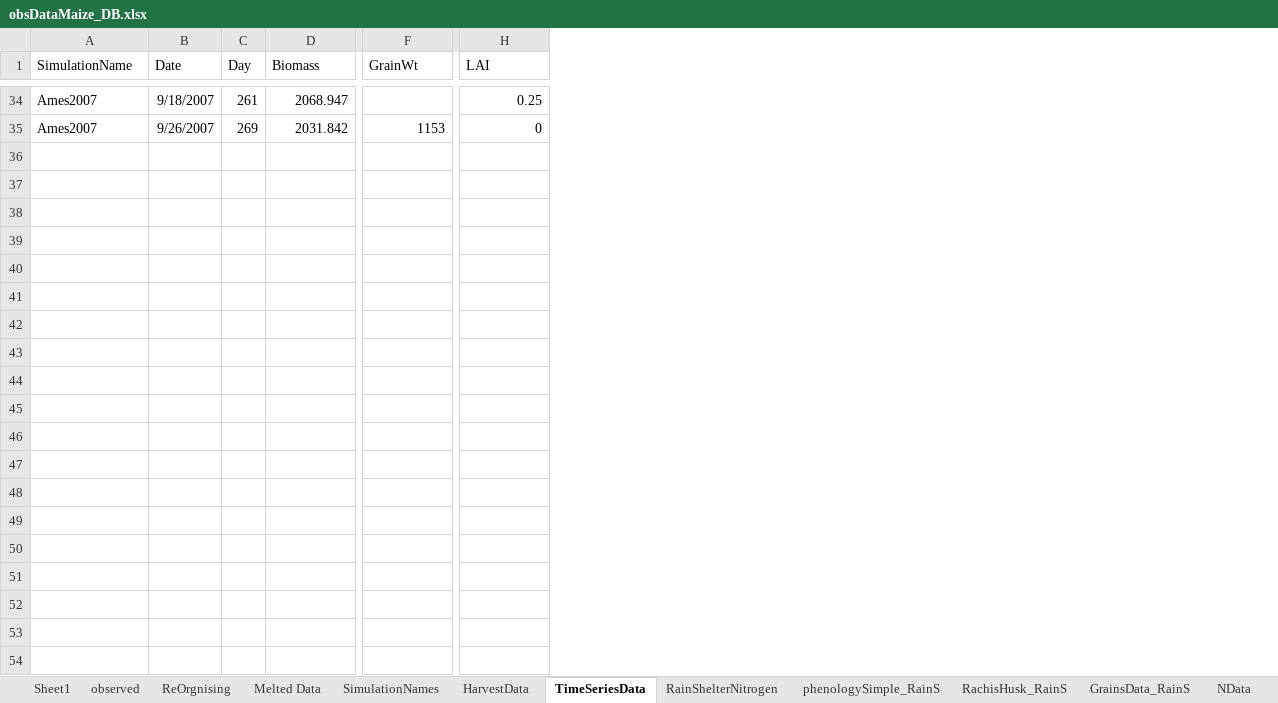
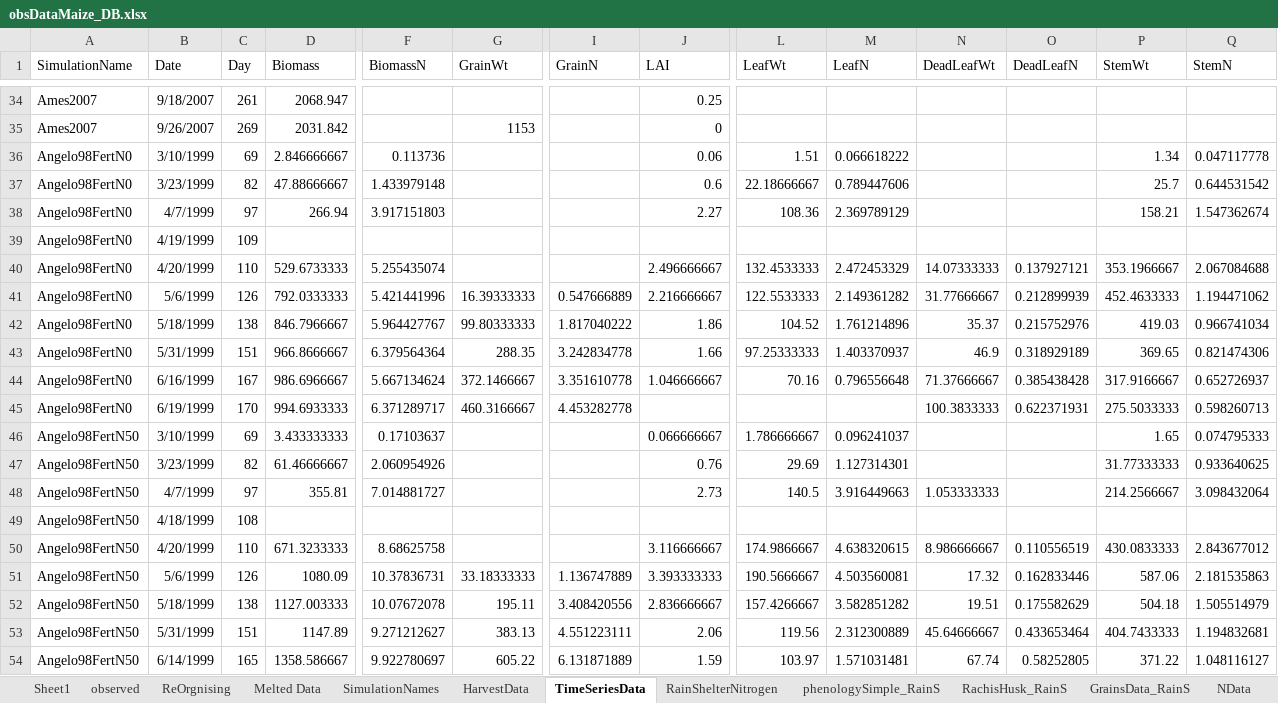
Before and after one commit to APSIMInitiative/ApsimX, an Excel workbook: Prototypes/Maize/Observations/obsDataMaize_DB.xlsx, sheet TimeSeriesData, drawn as a sheet; only a part is shown, gaps mark what is left out; values as stored, in another font and other column widths than the file's, no borders; rows hold the shown columns only; the diff covers the shown part only; the diff names each change by its address in the sheet, - before the commit and + after, or states it on an @@ line.

Commit message:
Copied obsDataMaize_DM back in from master because I resolved conflict with wrong versin

```diff
--- a/Prototypes/Maize/Observations/obsDataMaize_DB.xlsx (sheet TimeSeriesData)
+++ b/Prototypes/Maize/Observations/obsDataMaize_DB.xlsx (sheet TimeSeriesData)
+column F (BiomassN), empty
+column I (GrainN), empty
+column L (LeafWt), empty
+column M (LeafN), empty
+column N (DeadLeafWt), empty
+column O (DeadLeafN), empty
+column P (StemWt), empty
+column Q (StemN), empty
+row 36: Angelo98FertN0 | 3/10/1999 | 69 | 2.846666667 | 0.113736 |  |  | 0.06 | 1.51 | 0.066618222 |  |  | 1.34 | 0.047117778
+row 37: Angelo98FertN0 | 3/23/1999 | 82 | 47.88666667 | 1.433979148 |  |  | 0.6 | 22.18666667 | 0.789447606 |  |  | 25.7 | 0.644531542
+row 38: Angelo98FertN0 | 4/7/1999 | 97 | 266.94 | 3.917151803 |  |  | 2.27 | 108.36 | 2.369789129 |  |  | 158.21 | 1.547362674
+row 39: Angelo98FertN0 | 4/19/1999 | 109
+row 40: Angelo98FertN0 | 4/20/1999 | 110 | 529.6733333 | 5.255435074 |  |  | 2.496666667 | 132.4533333 | 2.472453329 | 14.07333333 | 0.137927121 | 353.1966667 | 2.067084688
+row 41: Angelo98FertN0 | 5/6/1999 | 126 | 792.0333333 | 5.421441996 | 16.39333333 | 0.547666889 | 2.216666667 | 122.5533333 | 2.149361282 | 31.77666667 | 0.212899939 | 452.4633333 | 1.194471062
+row 42: Angelo98FertN0 | 5/18/1999 | 138 | 846.7966667 | 5.964427767 | 99.80333333 | 1.817040222 | 1.86 | 104.52 | 1.761214896 | 35.37 | 0.215752976 | 419.03 | 0.966741034
+row 43: Angelo98FertN0 | 5/31/1999 | 151 | 966.8666667 | 6.379564364 | 288.35 | 3.242834778 | 1.66 | 97.25333333 | 1.403370937 | 46.9 | 0.318929189 | 369.65 | 0.821474306
+row 44: Angelo98FertN0 | 6/16/1999 | 167 | 986.6966667 | 5.667134624 | 372.1466667 | 3.351610778 | 1.046666667 | 70.16 | 0.796556648 | 71.37666667 | 0.385438428 | 317.9166667 | 0.652726937
+row 45: Angelo98FertN0 | 6/19/1999 | 170 | 994.6933333 | 6.371289717 | 460.3166667 | 4.453282778 |  |  |  | 100.3833333 | 0.622371931 | 275.5033333 | 0.598260713
+row 46: Angelo98FertN50 | 3/10/1999 | 69 | 3.433333333 | 0.17103637 |  |  | 0.066666667 | 1.786666667 | 0.096241037 |  |  | 1.65 | 0.074795333
+row 47: Angelo98FertN50 | 3/23/1999 | 82 | 61.46666667 | 2.060954926 |  |  | 0.76 | 29.69 | 1.127314301 |  |  | 31.77333333 | 0.933640625
+row 48: Angelo98FertN50 | 4/7/1999 | 97 | 355.81 | 7.014881727 |  |  | 2.73 | 140.5 | 3.916449663 | 1.053333333 |  | 214.2566667 | 3.098432064
+row 49: Angelo98FertN50 | 4/18/1999 | 108
+row 50: Angelo98FertN50 | 4/20/1999 | 110 | 671.3233333 | 8.68625758 |  |  | 3.116666667 | 174.9866667 | 4.638320615 | 8.986666667 | 0.110556519 | 430.0833333 | 2.843677012
+row 51: Angelo98FertN50 | 5/6/1999 | 126 | 1080.09 | 10.37836731 | 33.18333333 | 1.136747889 | 3.393333333 | 190.5666667 | 4.503560081 | 17.32 | 0.162833446 | 587.06 | 2.181535863
+row 52: Angelo98FertN50 | 5/18/1999 | 138 | 1127.003333 | 10.07672078 | 195.11 | 3.408420556 | 2.836666667 | 157.4266667 | 3.582851282 | 19.51 | 0.175582629 | 504.18 | 1.505514979
+row 53: Angelo98FertN50 | 5/31/1999 | 151 | 1147.89 | 9.271212627 | 383.13 | 4.551223111 | 2.06 | 119.56 | 2.312300889 | 45.64666667 | 0.433653464 | 404.7433333 | 1.194832681
+row 54: Angelo98FertN50 | 6/14/1999 | 165 | 1358.586667 | 9.922780697 | 605.22 | 6.131871889 | 1.59 | 103.97 | 1.571031481 | 67.74 | 0.58252805 | 371.22 | 1.048116127
```
Also changed, not shown: 75 added rows elsewhere in this sheet, sheet HarvestData, sheet observed, sheet RainShelterNitrogen, sheet ReOrgnising, formulas that keep their value.
